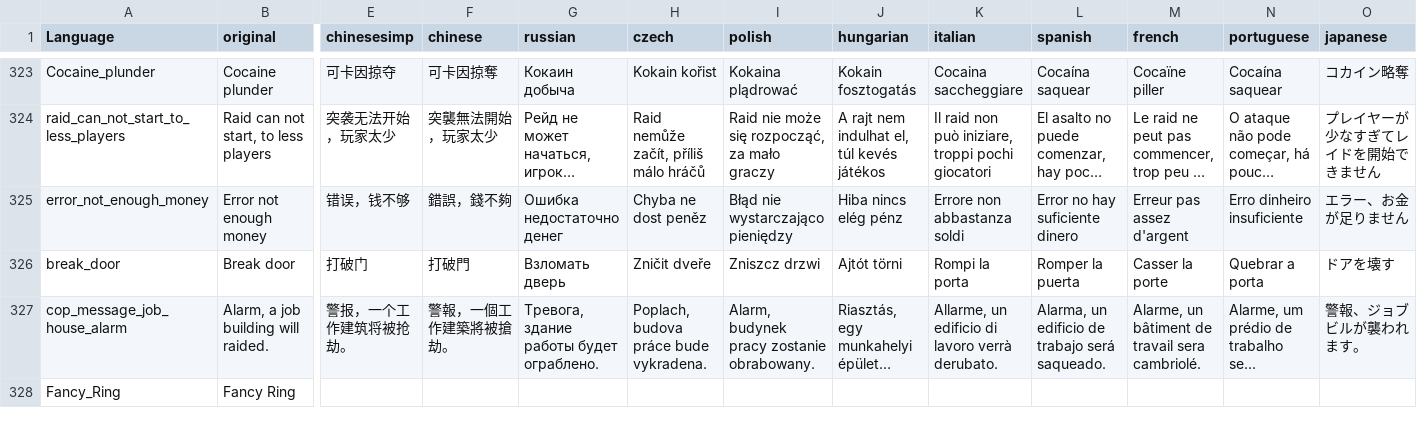
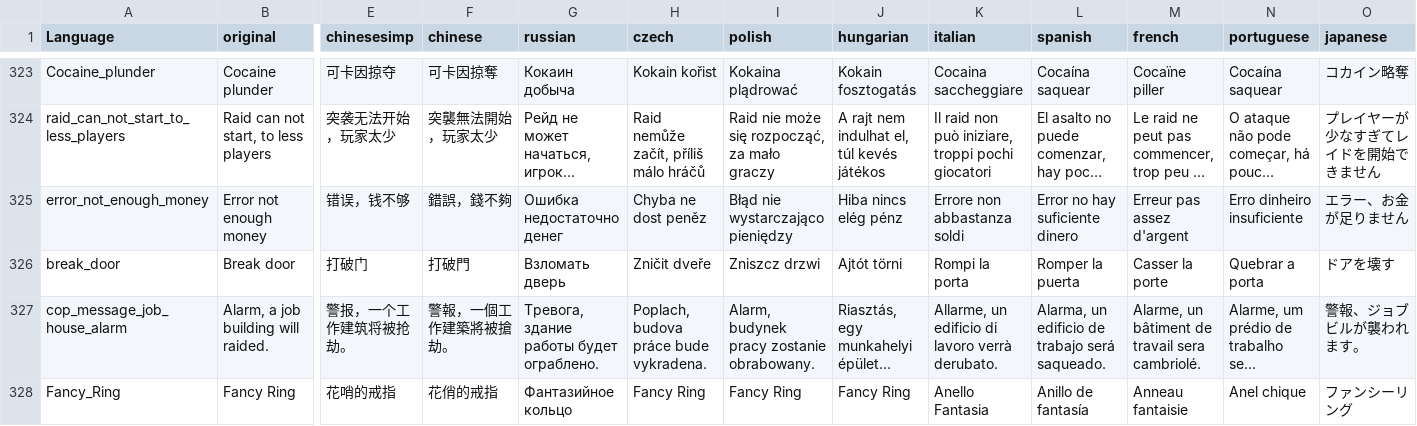
Before and after one commit to ihr-it-projekt/DayZLife, a CSV file: DayZLifeClient/stringtable.csv, drawn as a sheet; only a part is shown, gaps mark what is left out; long unchanged cells end in …; the diff names each change by its address in the sheet, - before the commit and + after, or states it on an @@ line.

Commit message:
add translation

```diff
--- a/DayZLifeClient/stringtable.csv
+++ b/DayZLifeClient/stringtable.csv
-E328 (chinesesimp): (empty)
+E328 (chinesesimp): 花哨的戒指
-F328 (chinese): (empty)
+F328 (chinese): 花俏的戒指
-G328 (russian): (empty)
+G328 (russian): Фантазийное кольцо
-H328 (czech): (empty)
+H328 (czech): Fancy Ring
-I328 (polish): (empty)
+I328 (polish): Fancy Ring
-J328 (hungarian): (empty)
+J328 (hungarian): Fancy Ring
-K328 (italian): (empty)
+K328 (italian): Anello Fantasia
-L328 (spanish): (empty)
+L328 (spanish): Anillo de fantasía
-M328 (french): (empty)
+M328 (french): Anneau fantaisie
-N328 (portuguese): (empty)
+N328 (portuguese): Anel chique
-O328 (japanese): (empty)
+O328 (japanese): ファンシーリング
```
